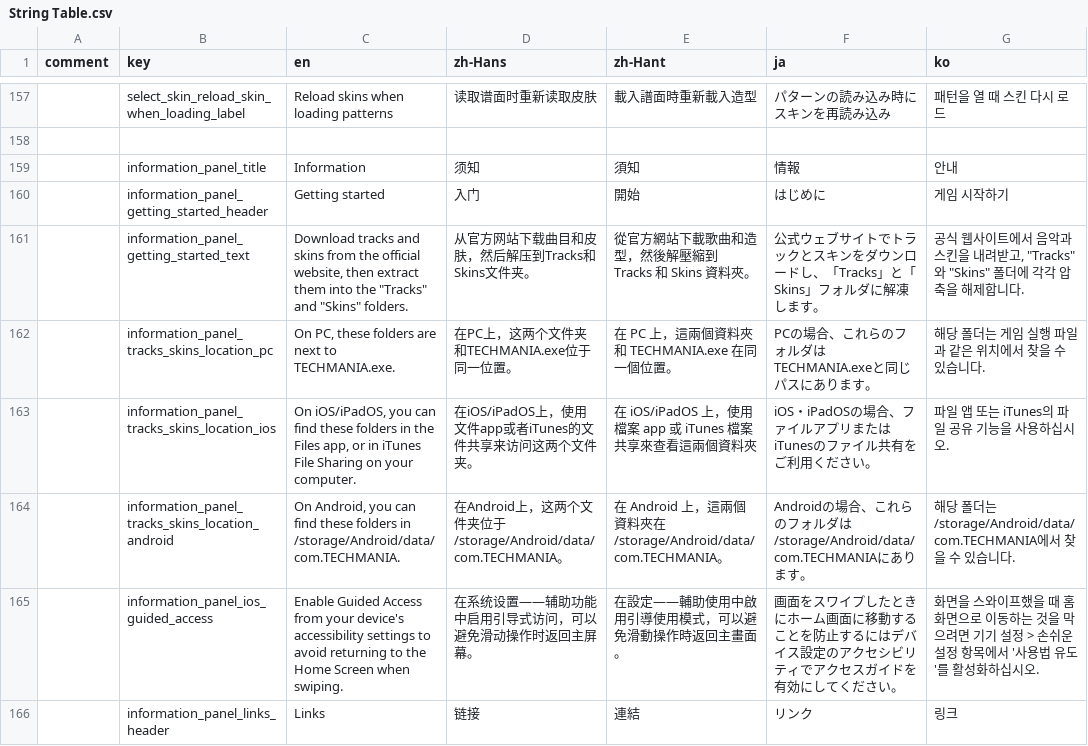
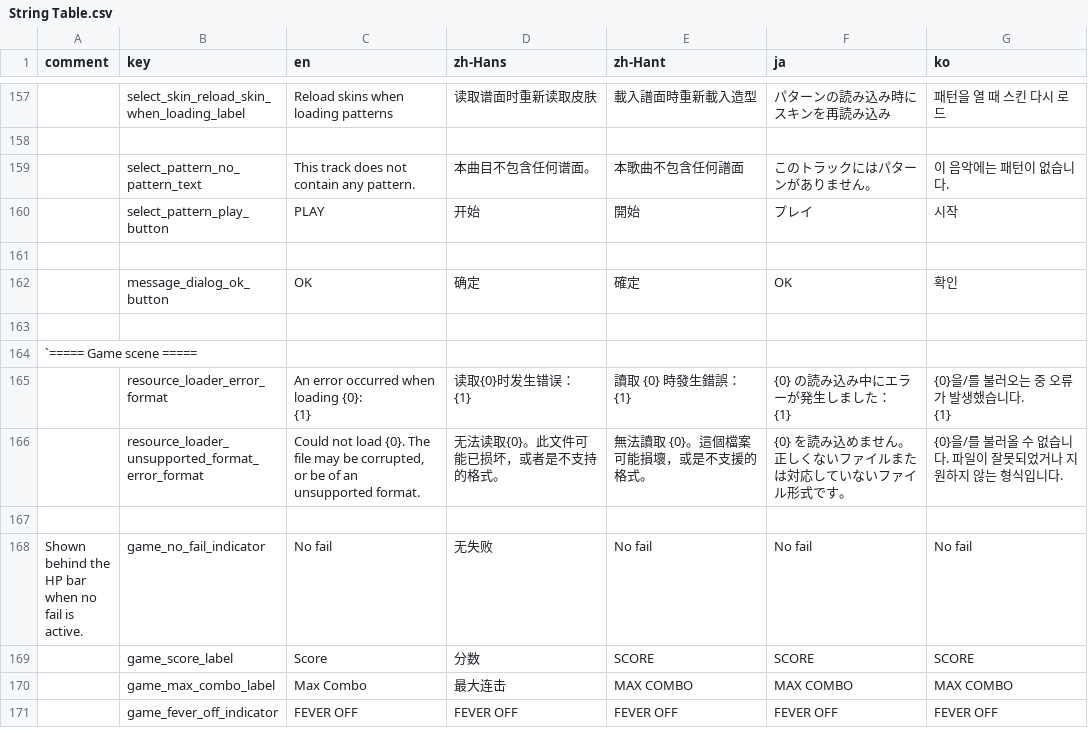
Before and after one commit to techmania-team/techmania, a CSV file: TECHMANIA/Assets/String Table.csv, drawn as a sheet; only a part is shown, gaps mark what is left out; the shorter side is filled out with more unchanged rows; the diff covers the shown part only; the diff names each change by its address in the sheet, - before the commit and + after, or states it on an @@ line.

```diff
--- a/TECHMANIA/Assets/String Table.csv
+++ b/TECHMANIA/Assets/String Table.csv
-row 159:  | information_panel_title | Information | 须知 | 須知 | 情報 | 안내
-row 160:  | information_panel_getting_started_header | Getting started | 入门 | 開始 | はじめに | 게임 시작하기
-row 161:  | information_panel_getting_started_text | Download tracks and skins from the official website, then extract them into the "Tracks" and "Skins" folders. | 从官方网站下载曲目和皮肤，然后解压到Tracks和Skins文件夹。 | 從官方網站下載歌曲和造型，然後解壓縮到 Tracks 和 Skins 資料夾。 | 公式ウェブサイトでトラックとスキンをダウンロードし、「Tracks」と「Skins」フォルダに解凍します。 | 공식 웹사이트에서 음악과 스킨을 내려받고, "Tracks"와 "Skins" 폴더에 각각 압축을 해제합니다.
-row 162:  | information_panel_tracks_skins_location_pc | On PC, these folders are next to TECHMANIA.exe. | 在PC上，这两个文件夹和TECHMANIA.exe位于同一位置。 | 在 PC 上，這兩個資料夾和 TECHMANIA.exe 在同一個位置。 | PCの場合、これらのフォルダはTECHMANIA.exeと同じパスにあります。 | 해당 폴더는 게임 실행 파일과 같은 위치에서 찾을 수 있습니다.
-row 163:  | information_panel_tracks_skins_location_ios | On iOS/iPadOS, you can find these folders in the Files app, or in iTunes File Sharing on your computer. | 在iOS/iPadOS上，使用文件app或者iTunes的文件共享来访问这两个文件夹。 | 在 iOS/iPadOS 上，使用檔案 app 或 iTunes 檔案共享來查看這兩個資料夾 | iOS・iPadOSの場合、ファイルアプリまたはiTunesのファイル共有をご利用ください。 | 파일 앱 또는 iTunes의 파일 공유 기능을 사용하십시오.
-row 164:  | information_panel_tracks_skins_location_android | On Android, you can find these folders in /storage/Android/data/com.TECHMANIA. | 在Android上，这两个文件夹位于/storage/Android/data/com.TECHMANIA。 | 在 Android 上，這兩個資料夾在 /storage/Android/data/com.TECHMANIA。 | Androidの場合、これらのフォルダは/storage/Android/data/com.TECHMANIAにあります。 | 해당 폴더는 /storage/Android/data/com.TECHMANIA에서 찾을 수 있습니다.
-row 165:  | information_panel_ios_guided_access | Enable Guided Access from your device's accessibility settings to avoid returning to the Home Screen when swiping. | 在系统设置——辅助功能中启用引导式访问，可以避免滑动操作时返回主屏幕。 | 在設定——輔助使用中啟用引導使用模式，可以避免滑動操作時返回主畫面。 | 画面をスワイプしたときにホーム画面に移動することを防止するにはデバイス設定のアクセシビリティでアクセスガイドを有効にしてください。 | 화면을 스와이프했을 때 홈 화면으로 이동하는 것을 막으려면 기기 설정 > 손쉬운 설정 항목에서 '사용법 유도'를 활성화하십시오.
-row 166:  | information_panel_links_header | Links | 链接 | 連結 | リンク | 링크
```
Also changed, not shown: 8 removed rows elsewhere in this file, TECHMANIA/Assets/UI/String Table.csv, 3 other files.
